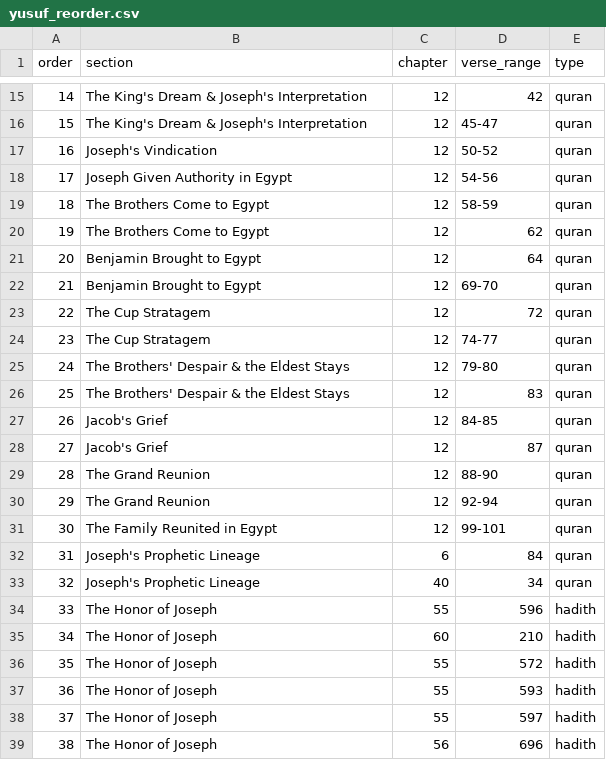
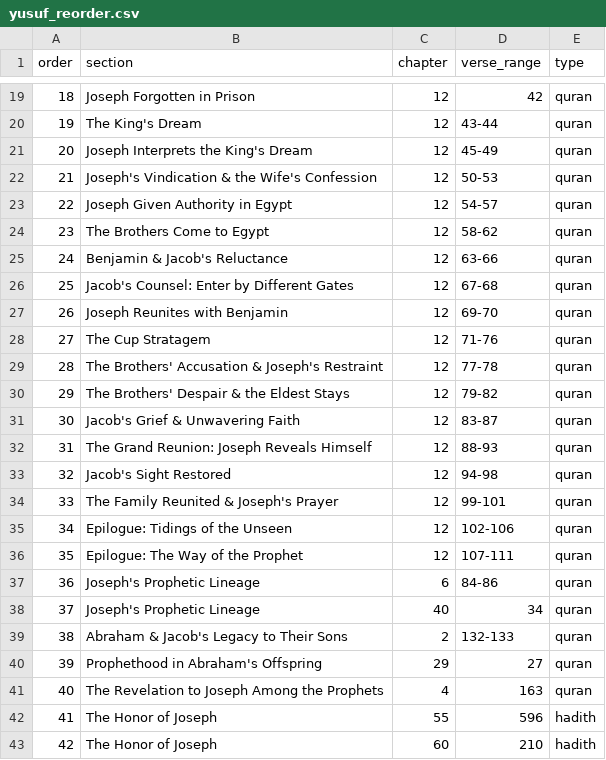
Before and after one commit to ihsan-project/maktabah-next, a CSV file: quran_loader/stories_reorder/yusuf_reorder.csv, drawn as a sheet; only a part is shown, gaps mark what is left out; the shorter side is filled out with more unchanged rows; removed rows and columns are numbered as before the commit, all else as after; the diff covers the shown part only; the diff names each change by its address in the sheet, - before the commit and + after, or states it on an @@ line.

```diff
--- a/quran_loader/stories_reorder/yusuf_reorder.csv
+++ b/quran_loader/stories_reorder/yusuf_reorder.csv
@@ column A (order) renumbered from row 3 down @@
-B19 (section): The King's Dream & Joseph's Interpretation
+B19 (section): Joseph Forgotten in Prison
+row 20: 19 | The King's Dream | 12 | 43-44 | quran
-B21 (section): The King's Dream & Joseph's Interpretation
+B21 (section): Joseph Interprets the King's Dream
-D21 (verse_range): 45-47
+D21 (verse_range): 45-49
-B22 (section): Joseph's Vindication
+B22 (section): Joseph's Vindication & the Wife's Confession
-D22 (verse_range): 50-52
+D22 (verse_range): 50-53
-D23 (verse_range): 54-56
+D23 (verse_range): 54-57
-D24 (verse_range): 58-59
+D24 (verse_range): 58-62
-B25 (section): The Brothers Come to Egypt
+B25 (section): Benjamin & Jacob's Reluctance
-D25 (verse_range): 62
+D25 (verse_range): 63-66
-B26 (section): Benjamin Brought to Egypt
+B26 (section): Jacob's Counsel: Enter by Different Gates
-D26 (verse_range): 64
+D26 (verse_range): 67-68
-B27 (section): Benjamin Brought to Egypt
+B27 (section): Joseph Reunites with Benjamin
-D28 (verse_range): 72
+D28 (verse_range): 71-76
-B29 (section): The Cup Stratagem
+B29 (section): The Brothers' Accusation & Joseph's Restraint
-D29 (verse_range): 74-77
+D29 (verse_range): 77-78
-D30 (verse_range): 79-80
+D30 (verse_range): 79-82
-row 26: 25 | The Brothers' Despair & the Eldest Stays | 12 | 83 | quran
-B31 (section): Jacob's Grief
+B31 (section): Jacob's Grief & Unwavering Faith
-D31 (verse_range): 84-85
+D31 (verse_range): 83-87
-row 28: 27 | Jacob's Grief | 12 | 87 | quran
-B32 (section): The Grand Reunion
+B32 (section): The Grand Reunion: Joseph Reveals Himself
-D32 (verse_range): 88-90
+D32 (verse_range): 88-93
-B33 (section): The Grand Reunion
+B33 (section): Jacob's Sight Restored
-D33 (verse_range): 92-94
+D33 (verse_range): 94-98
-B34 (section): The Family Reunited in Egypt
+B34 (section): The Family Reunited & Joseph's Prayer
+row 35: 34 | Epilogue: Tidings of the Unseen | 12 | 102-106 | quran
+row 36: 35 | Epilogue: The Way of the Prophet | 12 | 107-111 | quran
-D37 (verse_range): 84
+D37 (verse_range): 84-86
+row 39: 38 | Abraham & Jacob's Legacy to Their Sons | 2 | 132-133 | quran
+row 40: 39 | Prophethood in Abraham's Offspring | 29 | 27 | quran
+row 41: 40 | The Revelation to Joseph Among the Prophets | 4 | 163 | quran
```
Also changed, not shown: 4 added rows and 15 edited cells elsewhere in this file, quran_loader/stories_reorder/adam_reorder.csv, quran_loader/stories_reorder/dawud_reorder.csv, 7 other files.
